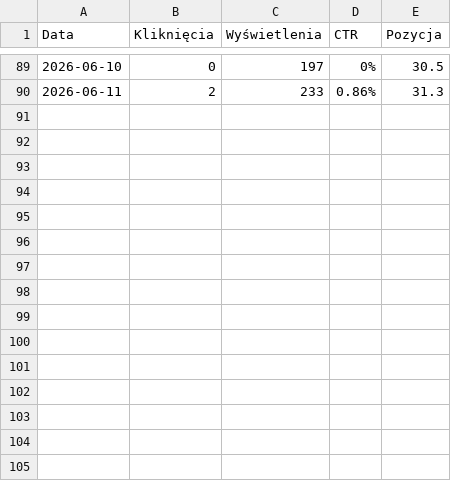
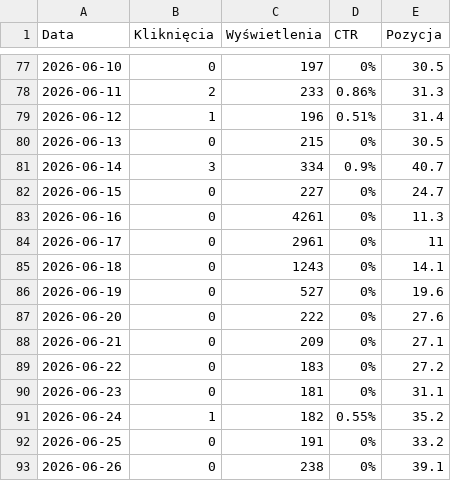
Before and after one commit to mattkoz0/calmasounds, a CSV file: gsc_data/Wykres.csv, drawn as a sheet; only a part is shown, gaps mark what is left out; the diff covers the shown part only.

```diff
--- a/gsc_data/Wykres.csv
+++ b/gsc_data/Wykres.csv
@@ -90 +78,16 @@ Data,Kliknięcia,Wyświetlenia,CTR,Pozycja
 2026-06-11,2,233,0.86%,31.3
+2026-06-12,1,196,0.51%,31.4
+2026-06-13,0,215,0%,30.5
+2026-06-14,3,334,0.9%,40.7
+2026-06-15,0,227,0%,24.7
+2026-06-16,0,4261,0%,11.3
+2026-06-17,0,2961,0%,11
+2026-06-18,0,1243,0%,14.1
+2026-06-19,0,527,0%,19.6
+2026-06-20,0,222,0%,27.6
+2026-06-21,0,209,0%,27.1
+2026-06-22,0,183,0%,27.2
+2026-06-23,0,181,0%,31.1
+2026-06-24,1,182,0.55%,35.2
+2026-06-25,0,191,0%,33.2
+2026-06-26,0,238,0%,39.1
```
Also changed, not shown: 12 removed rows elsewhere in this file, gsc_data/Kraje.csv, gsc_data/Problemy krytyczne.csv, 11 other files.
